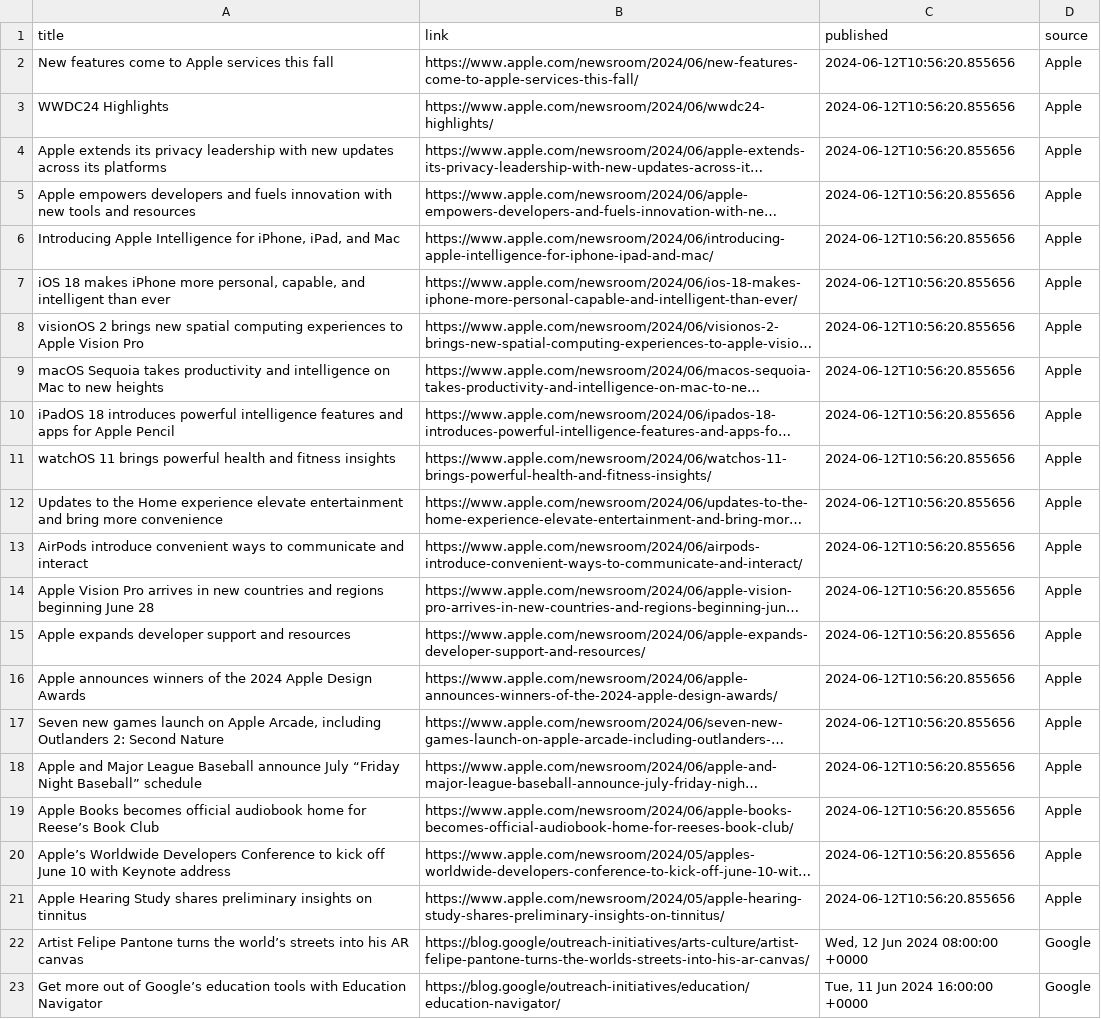
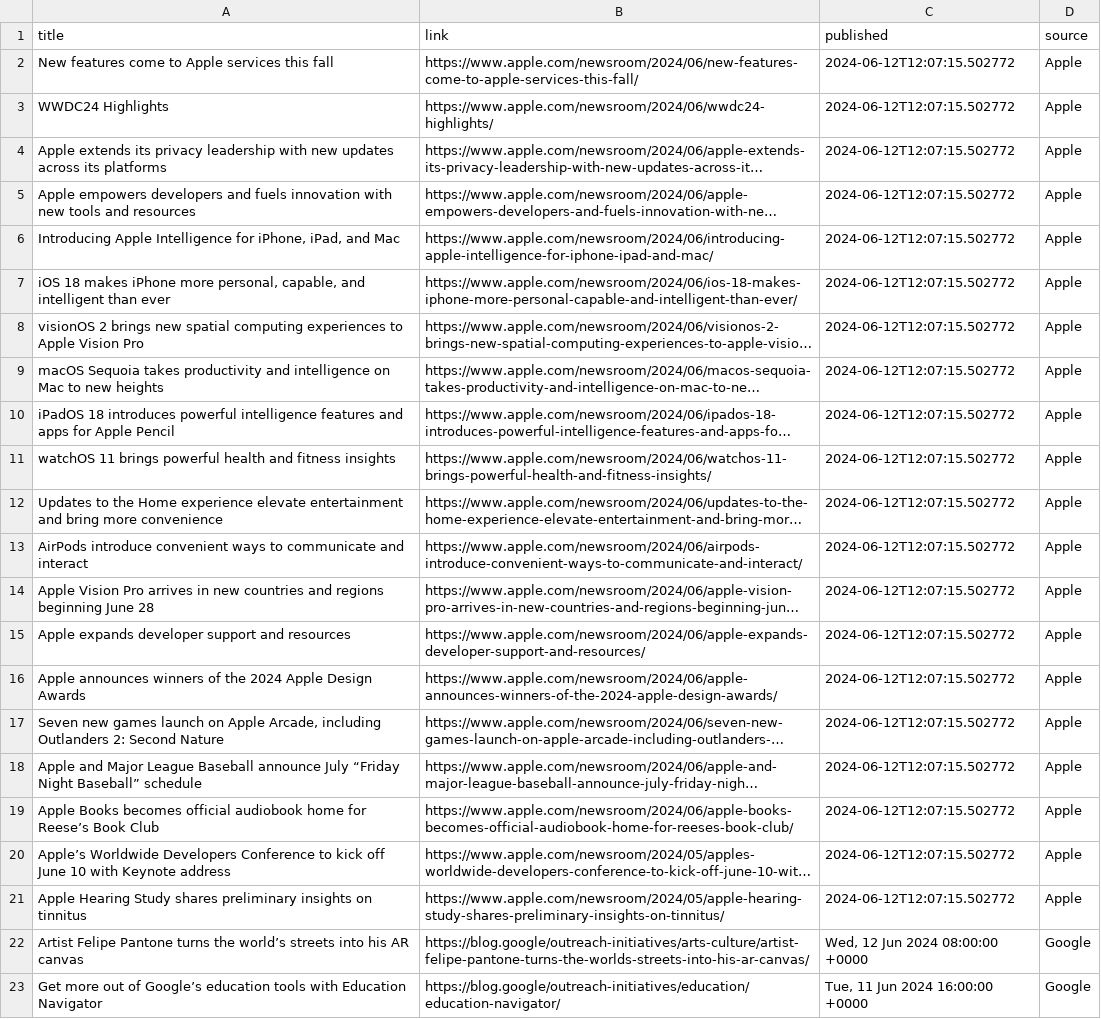
Before and after one commit to PedroRebello1/project_1, a CSV file: news.csv, drawn as a sheet; only a part is shown; long unchanged cells end in …; the diff names each change by its address in the sheet, - before the commit and + after, or states it on an @@ line.

```diff
--- a/news.csv
+++ b/news.csv
-C2:C21 (published): 2024-06-12T10:56:20.855656
+C2:C21 (published): 2024-06-12T12:07:15.502772
```
Also changed, not shown: 2 other files.
